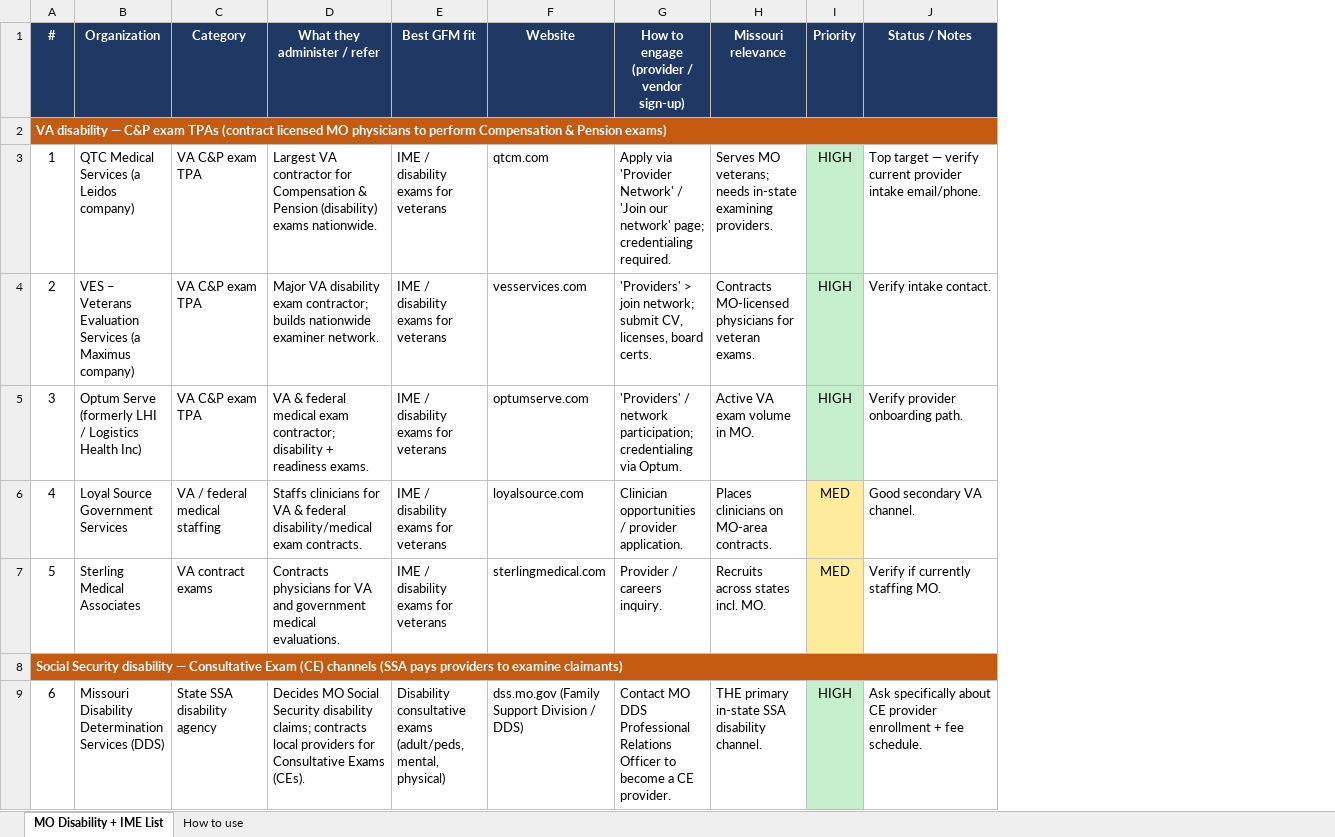
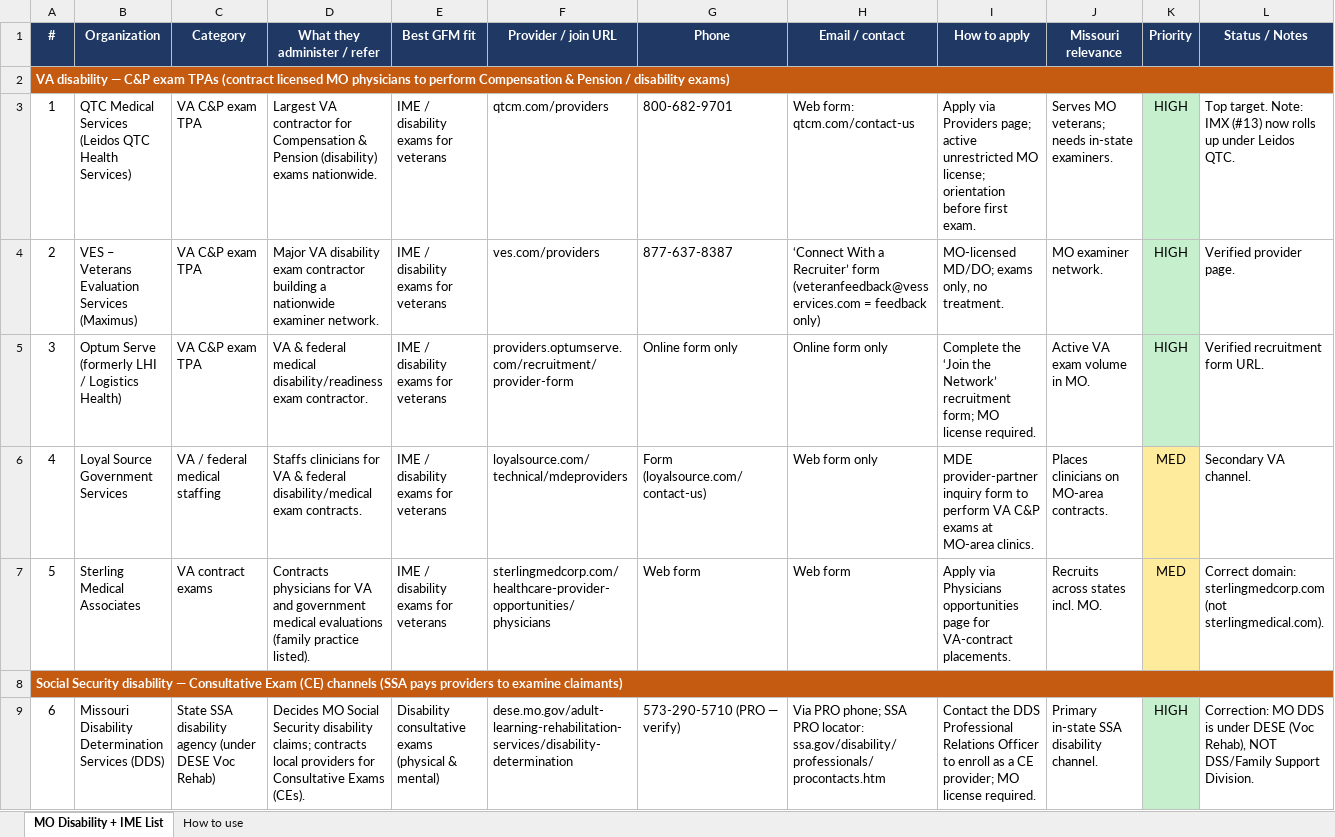
Before and after one commit to gigi-gfm/voicerx-site, an Excel workbook: GFM_Missouri_Disability_IME_List.xlsx, sheet MO Disability + IME List, drawn as a sheet; only a part is shown; values as stored, in another font and other column widths than the file's, no borders; removed rows and columns are numbered as before the commit, all else as after; the diff covers the shown part only; the diff names each change by its address in the sheet, - before the commit and + after, or states it on an @@ line.

```diff
--- a/GFM_Missouri_Disability_IME_List.xlsx (sheet MO Disability + IME List)
+++ b/GFM_Missouri_Disability_IME_List.xlsx (sheet MO Disability + IME List)
-column F (Website), rows 3-9: qtcm.com | vesservices.com | optumserve.com | loyalsource.com | sterlingmedical.com |  | dss.mo.gov (Family Support Division / DDS)
-column G, rows 1-9: How to engage (provider / vendor sign-up) |  | Apply via 'Provider Network' / 'Join our network' page; credentialing required. | 'Providers' > join network; submit CV, licenses, board certs. | 'Providers' / network participation; credentialing via Optum. | Clinician opportunities / provider application. | Provider / careers inquiry. |  | Contact MO DDS Professional Relations Officer to become a CE provider.
+column F (Provider / join URL), rows 3-9: qtcm.com/providers | ves.com/providers | providers.optumserve.com/recruitment/provider-form | loyalsource.com/technical/mdeproviders | sterlingmedcorp.com/healthcare-provider-opportunities/physicians |  | dese.mo.gov/adult-learning-rehabilitation-services/disability-determination
+column G (Phone), rows 3-9: 800-682-9701 | 877-637-8387 | Online form only | Form (loyalsource.com/contact-us) | Web form |  | 573-290-5710 (PRO — verify)
+column H (Email / contact), rows 3-9: Web form: qtcm.com/contact-us | ‘Connect With a Recruiter’ form (veteranfeedback@vesservices.com = feedback only) | Online form only | Web form only | Web form |  | Via PRO phone; SSA PRO locator: ssa.gov/disability/professionals/procontacts.htm
+column I (How to apply), rows 3-9: Apply via Providers page; active unrestricted MO license; orientation before first exam. | MO-licensed MD/DO; exams only, no treatment. | Complete the ‘Join the Network’ recruitment form; MO license required. | MDE provider-partner inquiry form to perform VA C&P exams at MO-area clinics. | Apply via Physicians opportunities page for VA-contract placements. |  | Contact the DDS Professional Relations Officer to enroll as a CE provider; MO license required.
-A2 (#): …& Pension exams)
+A2 (#): …& Pension / disability exams)
-B3 (Organization): QTC Medical Services (a Leidos company)
+B3 (Organization): QTC Medical Services (Leidos QTC Health Services)
-J3 (Missouri relevance): …needs in-state examining providers.
+J3 (Missouri relevance): …needs in-state examiners.
-L3 (Status / Notes): Top target — verify current provider intake email/phone.
+L3 (Status / Notes): Top target. Note: IMX (#13) now rolls up under Leidos QTC.
-B4 (Organization): …Evaluation Services (a Maximus company)
+B4 (Organization): …Evaluation Services (Maximus)
-D4 (What they administer / refer): …disability exam contractor; builds nationwide examiner…
+D4 (What they administer / refer): …disability exam contractor building a nationwide examiner…
-J4 (Missouri relevance): Contracts MO-licensed physicians for veteran exams.
+J4 (Missouri relevance): MO examiner network.
-L4 (Status / Notes): Verify intake contact.
+L4 (Status / Notes): Verified provider page.
-B5 (Organization): …/ Logistics Health Inc)
+B5 (Organization): …/ Logistics Health)
-D5 (What they administer / refer): …federal medical exam contractor; disability + readiness exams.
+D5 (What they administer / refer): …federal medical disability/readiness exam contractor.
-L5 (Status / Notes): Verify provider onboarding path.
+L5 (Status / Notes): Verified recruitment form URL.
-L6 (Status / Notes): Good secondary VA channel.
+L6 (Status / Notes): Secondary VA channel.
-D7 (What they administer / refer): …government medical evaluations.
+D7 (What they administer / refer): …government medical evaluations (family practice listed).
-L7 (Status / Notes): Verify if currently staffing MO.
+L7 (Status / Notes): Correct domain: sterlingmedcorp.com (not sterlingmedical.com).
-C9 (Category): State SSA disability agency
+C9 (Category): State SSA disability agency (under DESE Voc Rehab)
-E9 (Best GFM fit): …consultative exams (adult/peds, mental, physical)
+E9 (Best GFM fit): …consultative exams (physical & mental)
-J9 (Missouri relevance): THE primary in-state SSA disability channel.
+J9 (Missouri relevance): Primary in-state SSA disability channel.
-L9 (Status / Notes): Ask specifically about CE provider enrollment + fee schedule.
+L9 (Status / Notes): Correction: MO DDS is under DESE (Voc Rehab), NOT DSS/Family Support Division.
```
Also changed, not shown: 25 edited cells and cell formats elsewhere in this sheet, sheet How to use, 4 other files.
